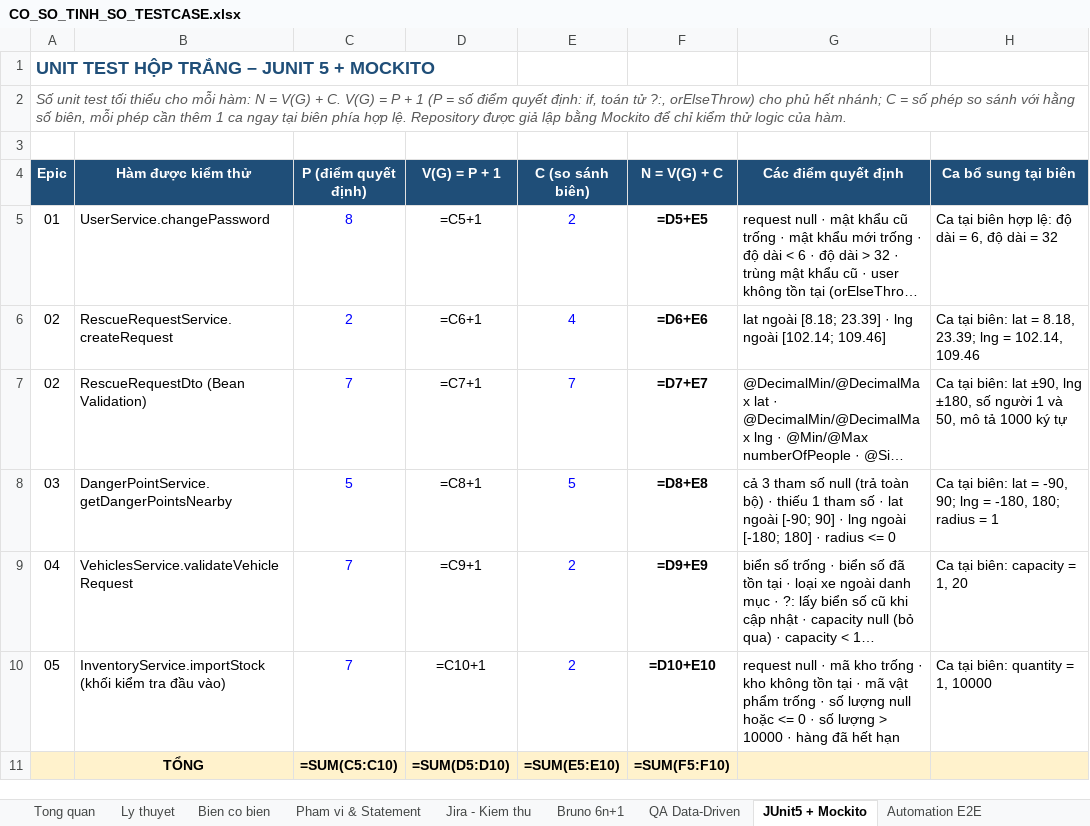
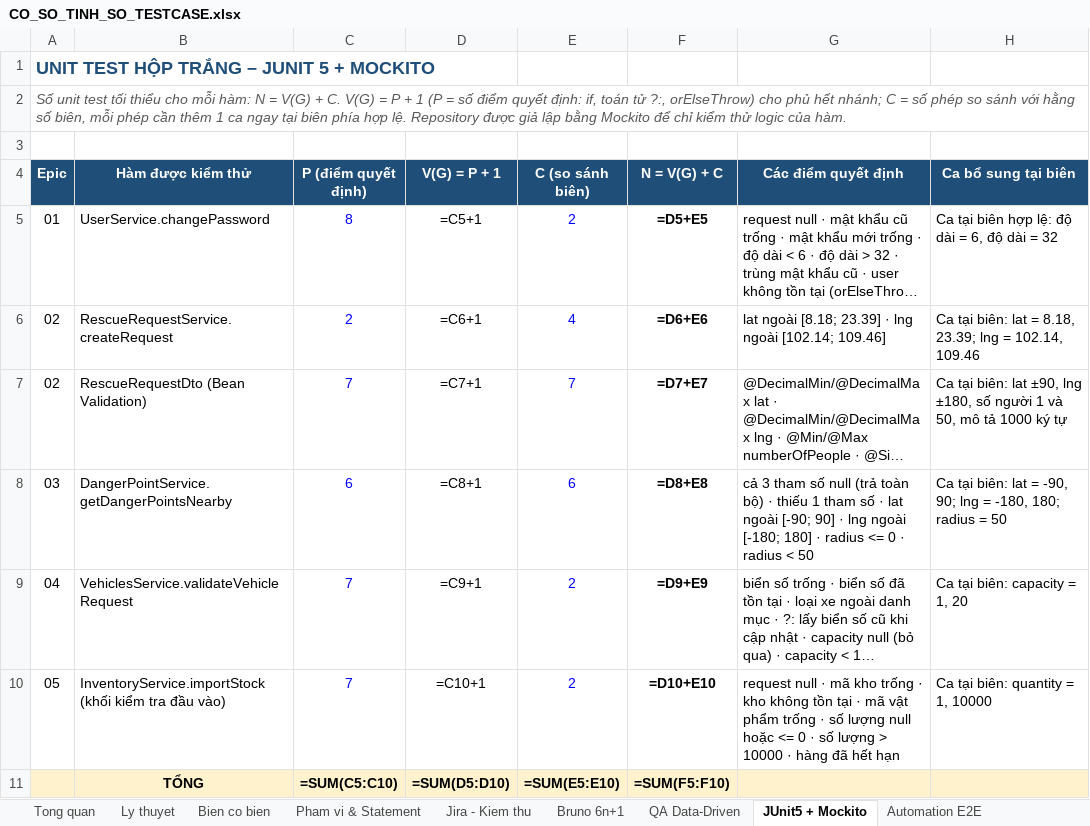
Before and after one commit to DuNhatAnh/Flood-Rescue-Coordination-and-Relief-Management-System, an Excel workbook: docs/CO_SO_TINH_SO_TESTCASE.xlsx, sheet JUnit5 + Mockito, drawn as a sheet; only a part is shown; long unchanged cells end in …; values as stored, in another font and other column widths than the file's, no borders; formulas without a stored value are shown as written; the diff names each change by its address in the sheet, - before the commit and + after, or states it on an @@ line.

```diff
--- a/docs/CO_SO_TINH_SO_TESTCASE.xlsx (sheet JUnit5 + Mockito)
+++ b/docs/CO_SO_TINH_SO_TESTCASE.xlsx (sheet JUnit5 + Mockito)
-C8 (P (điểm quyết định)): 5
+C8 (P (điểm quyết định)): 6
-E8 (C (so sánh biên)): 5
+E8 (C (so sánh biên)): 6
-G8 (Các điểm quyết định): …<= 0
+G8 (Các điểm quyết định): …<= 0 · radius < 50
-H8 (Ca bổ sung tại biên): …radius = 1
+H8 (Ca bổ sung tại biên): …radius = 50
```
Also changed, not shown: sheet Pham vi & Statement, sheet Bruno 6n+1, sheet Jira - Kiem thu, sheet Tong quan, sheet Ly thuyet, sheet Bien co bien, qa-testing/reports/REPORT_AUTH_CHANGE_PASSWORD.xlsx, qa-testing/reports/REPORT_AUTH_LOGIN.xlsx, 28 other files.
